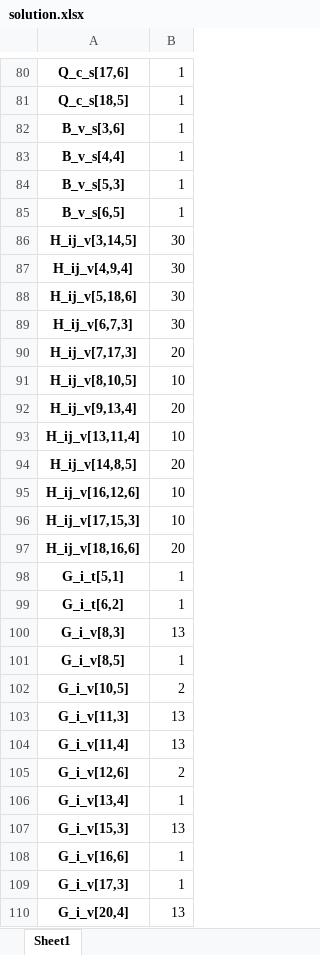
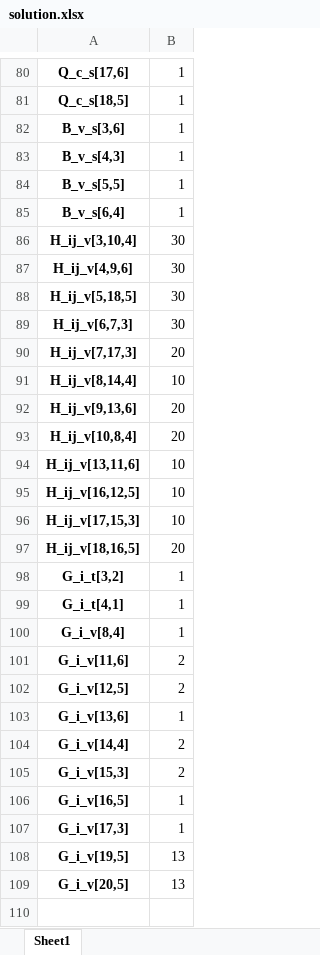
Before and after one commit to ayush4ise/Collaborative-Last-Mile-Delivery, an Excel workbook: solution.xlsx, sheet Sheet1, drawn as a sheet; only a part is shown, gaps mark what is left out; values as stored, in another font and other column widths than the file's, no borders; removed rows and columns are numbered as before the commit, all else as after; the diff covers the shown part only; the diff names each change by its address in the sheet, - before the commit and + after, or states it on an @@ line.

```diff
--- a/solution.xlsx (sheet Sheet1)
+++ b/solution.xlsx (sheet Sheet1)
-A83: B_v_s[4,4]
+A83: B_v_s[4,3]
-A84: B_v_s[5,3]
+A84: B_v_s[5,5]
-A85: B_v_s[6,5]
+A85: B_v_s[6,4]
-A86: H_ij_v[3,14,5]
+A86: H_ij_v[3,10,4]
-A87: H_ij_v[4,9,4]
+A87: H_ij_v[4,9,6]
-A88: H_ij_v[5,18,6]
+A88: H_ij_v[5,18,5]
-A91: H_ij_v[8,10,5]
+A91: H_ij_v[8,14,4]
-A92: H_ij_v[9,13,4]
+A92: H_ij_v[9,13,6]
+row 93: H_ij_v[10,8,4] | 20
-A94: H_ij_v[13,11,4]
+A94: H_ij_v[13,11,6]
-row 94: H_ij_v[14,8,5] | 20
-A95: H_ij_v[16,12,6]
+A95: H_ij_v[16,12,5]
-A97: H_ij_v[18,16,6]
+A97: H_ij_v[18,16,5]
-A98: G_i_t[5,1]
+A98: G_i_t[3,2]
-A99: G_i_t[6,2]
+A99: G_i_t[4,1]
-row 100: G_i_v[8,3] | 13
-A100: G_i_v[8,5]
+A100: G_i_v[8,4]
-A101: G_i_v[10,5]
+A101: G_i_v[11,6]
-row 103: G_i_v[11,3] | 13
-row 104: G_i_v[11,4] | 13
-A102: G_i_v[12,6]
+A102: G_i_v[12,5]
-A103: G_i_v[13,4]
+A103: G_i_v[13,6]
+row 104: G_i_v[14,4] | 2
-B105: 13
+B105: 2
-A106: G_i_v[16,6]
+A106: G_i_v[16,5]
+row 108: G_i_v[19,5] | 13
-A109: G_i_v[20,4]
+A109: G_i_v[20,5]
```
Also changed, not shown: 39 edited cells elsewhere in this sheet, 3 other files.
